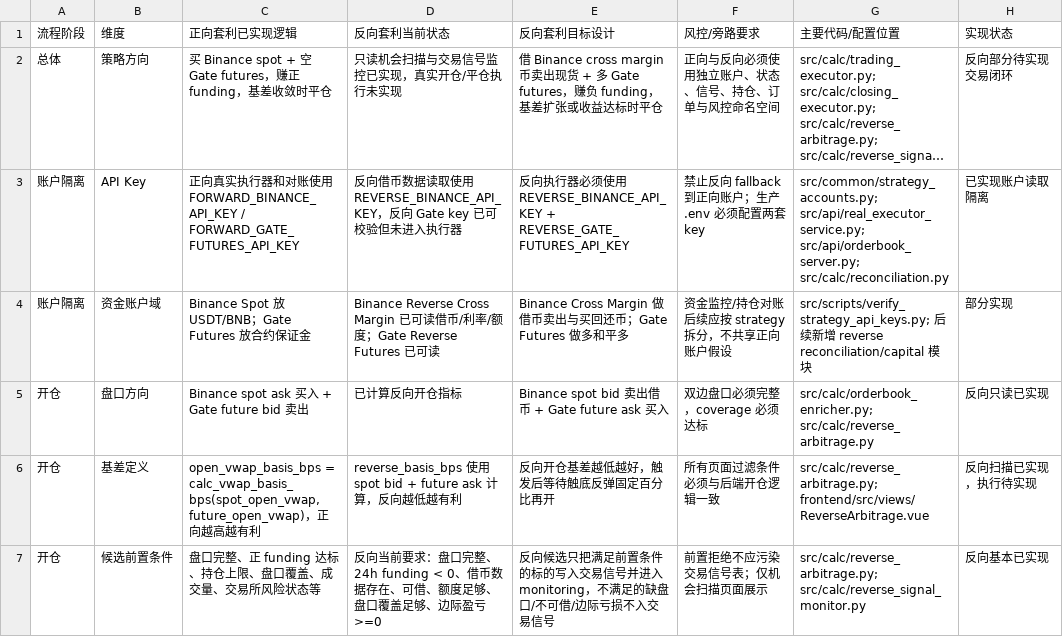
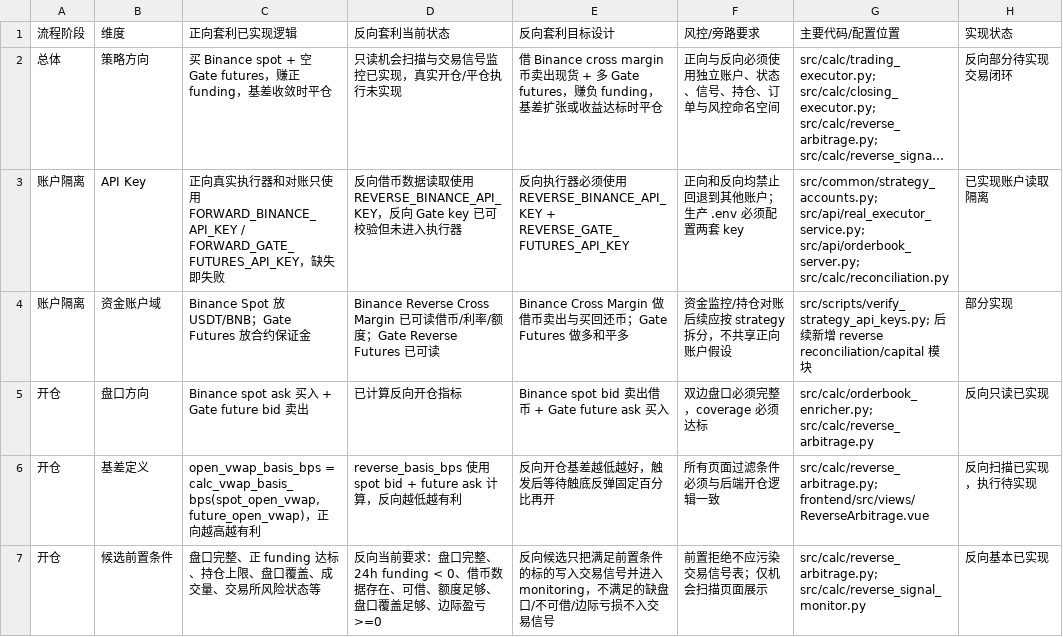
Before and after one commit to Walliii515/ARBITRAGE-MI, a CSV file: docs/正向反向开平仓风控对比.csv, drawn as a sheet; only a part is shown; long unchanged cells end in …; the diff names each change by its address in the sheet, - before the commit and + after, or states it on an @@ line.

Commit message:
Remove legacy forward credential fallback

```diff
--- a/docs/正向反向开平仓风控对比.csv
+++ b/docs/正向反向开平仓风控对比.csv
-C3 (正向套利已实现逻辑): …对账使用 FORWARD_BINANCE_API_KEY / FORWARD_GATE_FUTURES_API_KEY
+C3 (正向套利已实现逻辑): …对账只使用 FORWARD_BINANCE_API_KEY / FORWARD_GATE_FUTURES_API_KEY，缺失即失败
-F3 (风控/旁路要求): 禁止反向 fallback 到正向账户；生产 .env 必须配置两套 key
+F3 (风控/旁路要求): 正向和反向均禁止回退到其他账户；生产 .env 必须配置两套 key
```
Also changed, not shown: 3 other files.
